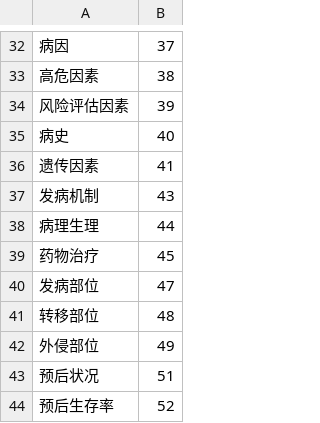
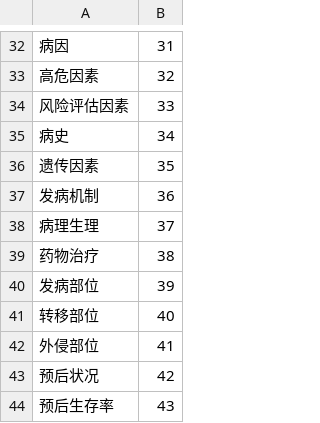
Before and after one commit to zouhaochen/Entity_Relation_Extraction, a CSV file: data/output/rel.csv, drawn as a sheet; only a part is shown, gaps mark what is left out; the diff covers the shown part only.

```diff
--- a/data/output/rel.csv
+++ b/data/output/rel.csv
@@ -32,13 +32,13 @@
-病因,37
-高危因素,38
-风险评估因素,39
-病史,40
-遗传因素,41
-发病机制,43
-病理生理,44
-药物治疗,45
-发病部位,47
-转移部位,48
-外侵部位,49
-预后状况,51
-预后生存率,52
+病因,31
+高危因素,32
+风险评估因素,33
+病史,34
+遗传因素,35
+发病机制,36
+病理生理,37
+药物治疗,38
+发病部位,39
+转移部位,40
+外侵部位,41
+预后状况,42
+预后生存率,43
```
Also changed, not shown: 25 edited cells elsewhere in this file, 5 other files.
